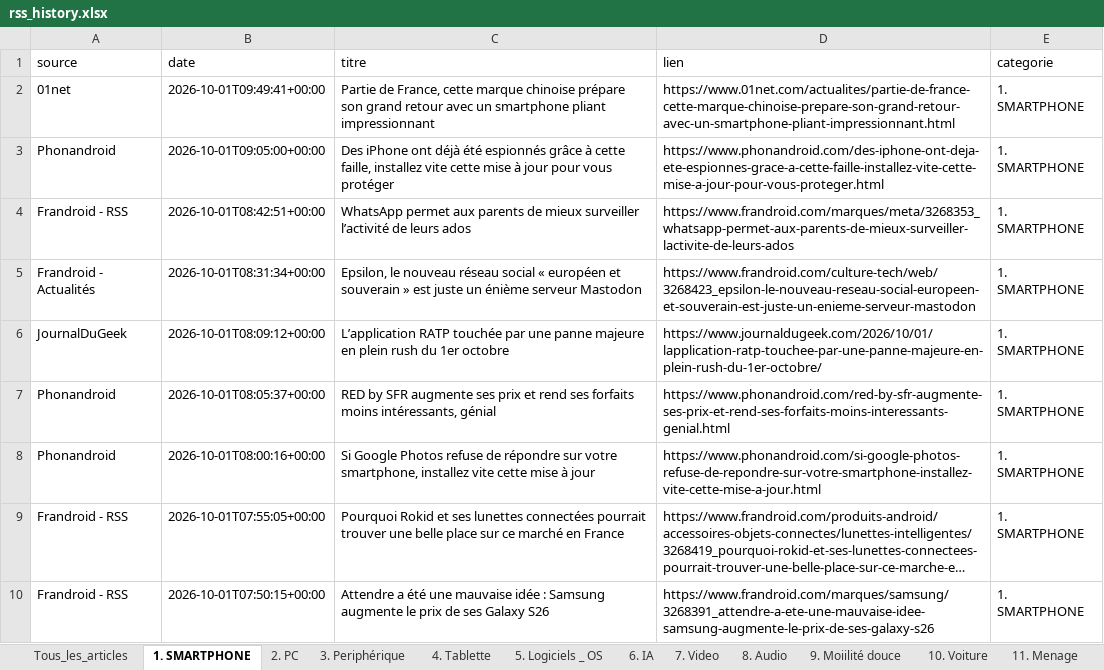
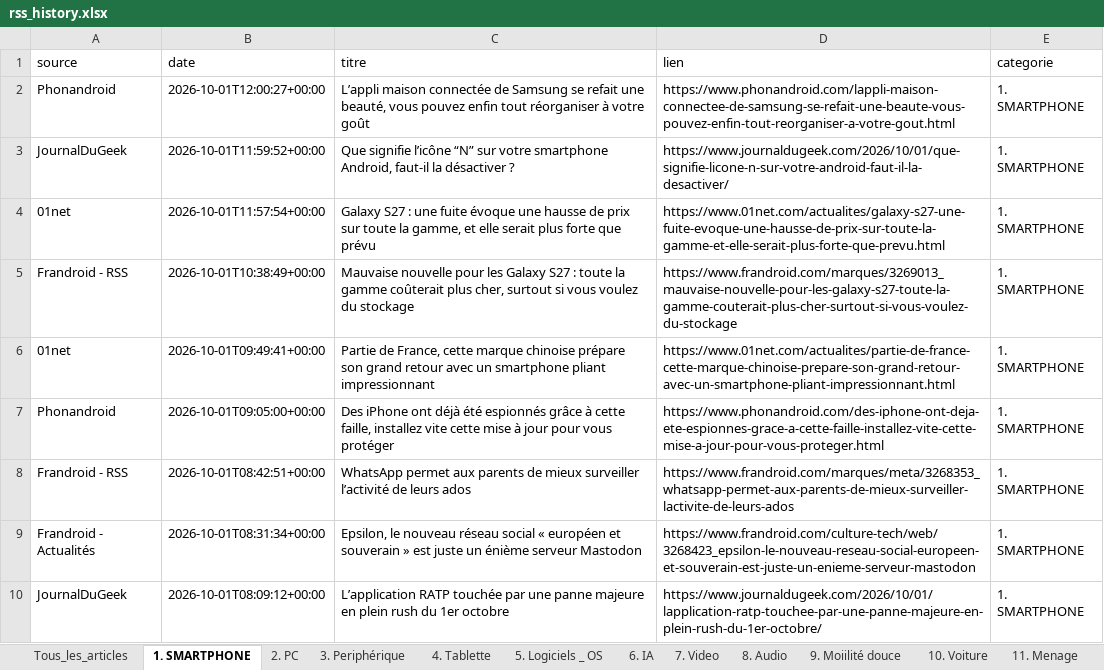
Before and after one commit to djhadef-star/rss-categories, an Excel workbook: output/rss_history.xlsx, sheet 1. SMARTPHONE, drawn as a sheet; only a part is shown; the shorter side is filled out with more unchanged rows; long unchanged cells end in …; values as stored, in another font and other column widths than the file's, no borders; the diff names each change by its address in the sheet, - before the commit and + after, or states it on an @@ line.

```diff
--- a/output/rss_history.xlsx (sheet 1. SMARTPHONE)
+++ b/output/rss_history.xlsx (sheet 1. SMARTPHONE)
+row 2: Phonandroid | 2026-10-01T12:00:27+00:00 | L’appli maison connectée de Samsung se refait une beauté, vous pouvez enfin tout réorganiser à votre goût | https://www.phonandroid.com/lappli-maison-connectee-de-samsung-se-refait-une-beaute-vous-pouvez-enfin-tout-reorganiser-a-votre-gout.html | 1. SMARTPHONE
+row 3: JournalDuGeek | 2026-10-01T11:59:52+00:00 | Que signifie l’icône “N” sur votre smartphone Android, faut-il la désactiver ? | https://www.journaldugeek.com/2026/10/01/que-signifie-licone-n-sur-votre-android-faut-il-la-desactiver/ | 1. SMARTPHONE
+row 4: 01net | 2026-10-01T11:57:54+00:00 | Galaxy S27 : une fuite évoque une hausse de prix sur toute la gamme, et elle serait plus forte que prévu | https://www.01net.com/actualites/galaxy-s27-une-fuite-evoque-une-hausse-de-prix-sur-toute-la-gamme-et-elle-serait-plus-forte-que-prevu.html | 1. SMARTPHONE
+row 5: Frandroid - RSS | 2026-10-01T10:38:49+00:00 | Mauvaise nouvelle pour les Galaxy S27 : toute la gamme coûterait plus cher, surtout si vous voulez du stockage | https://www.frandroid.com/marques/3269013_mauvaise-nouvelle-pour-les-galaxy-s27-toute-la-gamme-couterait-plus-cher-surtout-si-vous-voulez-du-stockage | 1. SMARTPHONE
```
Also changed, not shown: sheet Tous_les_articles, sheet 15. ludique, sheet 3. Periphérique, sheet 7. Video, sheet 8. Audio, sheet 10. Voiture, 6 more sheets, output/rss_history_2.xlsx, 2 other files.
